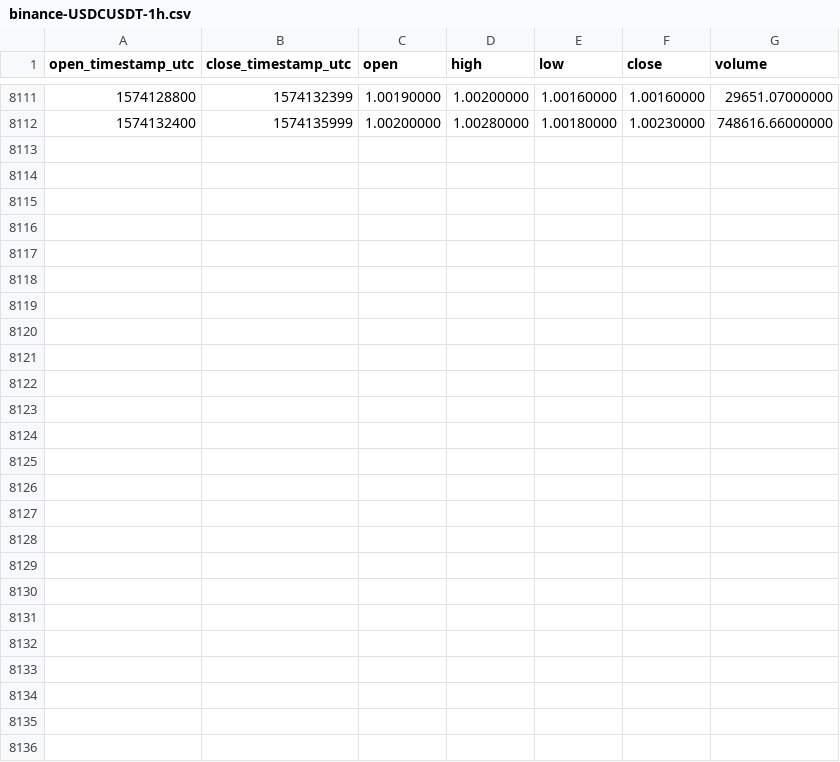
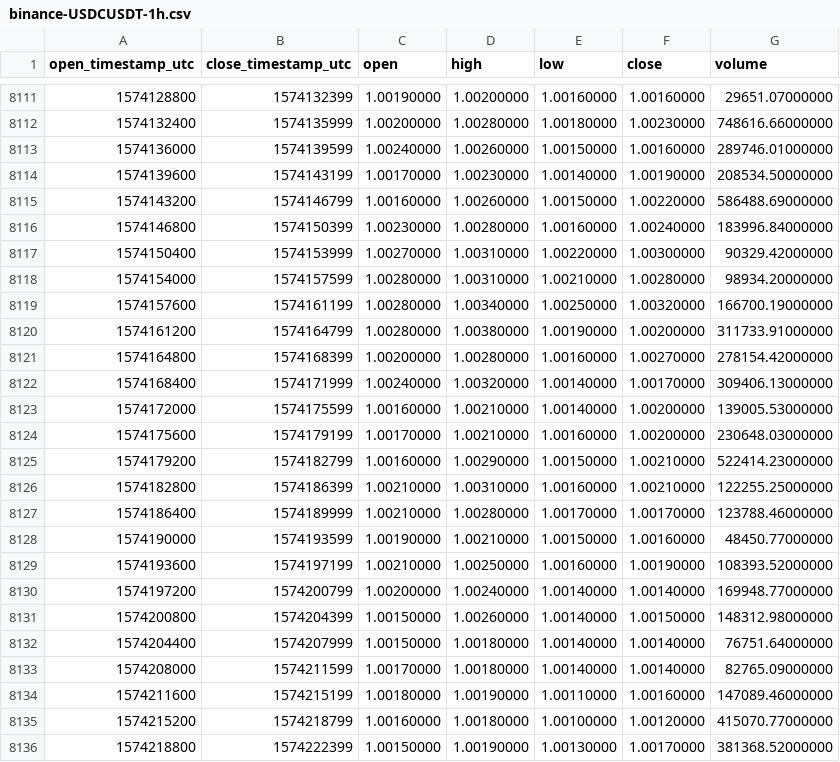
Before and after one commit to cryptobigbro/binance-USDCUSDT, a CSV file: binance-USDCUSDT-1h.csv, drawn as a sheet; only a part is shown, gaps mark what is left out; the diff names each change by its address in the sheet, - before the commit and + after, or states it on an @@ line.

Commit message:
Update OHLCV data.

```diff
--- a/binance-USDCUSDT-1h.csv
+++ b/binance-USDCUSDT-1h.csv
+row 8113: 1574136000 | 1574139599 | 1.00240000 | 1.00260000 | 1.00150000 | 1.00160000 | 289746.01000000
+row 8114: 1574139600 | 1574143199 | 1.00170000 | 1.00230000 | 1.00140000 | 1.00190000 | 208534.50000000
+row 8115: 1574143200 | 1574146799 | 1.00160000 | 1.00260000 | 1.00150000 | 1.00220000 | 586488.69000000
+row 8116: 1574146800 | 1574150399 | 1.00230000 | 1.00280000 | 1.00160000 | 1.00240000 | 183996.84000000
+row 8117: 1574150400 | 1574153999 | 1.00270000 | 1.00310000 | 1.00220000 | 1.00300000 | 90329.42000000
+row 8118: 1574154000 | 1574157599 | 1.00280000 | 1.00310000 | 1.00210000 | 1.00280000 | 98934.20000000
+row 8119: 1574157600 | 1574161199 | 1.00280000 | 1.00340000 | 1.00250000 | 1.00320000 | 166700.19000000
+row 8120: 1574161200 | 1574164799 | 1.00280000 | 1.00380000 | 1.00190000 | 1.00200000 | 311733.91000000
+row 8121: 1574164800 | 1574168399 | 1.00200000 | 1.00280000 | 1.00160000 | 1.00270000 | 278154.42000000
+row 8122: 1574168400 | 1574171999 | 1.00240000 | 1.00320000 | 1.00140000 | 1.00170000 | 309406.13000000
+row 8123: 1574172000 | 1574175599 | 1.00160000 | 1.00210000 | 1.00140000 | 1.00200000 | 139005.53000000
+row 8124: 1574175600 | 1574179199 | 1.00170000 | 1.00210000 | 1.00160000 | 1.00200000 | 230648.03000000
+row 8125: 1574179200 | 1574182799 | 1.00160000 | 1.00290000 | 1.00150000 | 1.00210000 | 522414.23000000
+row 8126: 1574182800 | 1574186399 | 1.00210000 | 1.00310000 | 1.00160000 | 1.00210000 | 122255.25000000
+row 8127: 1574186400 | 1574189999 | 1.00210000 | 1.00280000 | 1.00170000 | 1.00170000 | 123788.46000000
+row 8128: 1574190000 | 1574193599 | 1.00190000 | 1.00210000 | 1.00150000 | 1.00160000 | 48450.77000000
+row 8129: 1574193600 | 1574197199 | 1.00210000 | 1.00250000 | 1.00160000 | 1.00190000 | 108393.52000000
+row 8130: 1574197200 | 1574200799 | 1.00200000 | 1.00240000 | 1.00140000 | 1.00140000 | 169948.77000000
+row 8131: 1574200800 | 1574204399 | 1.00150000 | 1.00260000 | 1.00140000 | 1.00150000 | 148312.98000000
+row 8132: 1574204400 | 1574207999 | 1.00150000 | 1.00180000 | 1.00140000 | 1.00140000 | 76751.64000000
+row 8133: 1574208000 | 1574211599 | 1.00170000 | 1.00180000 | 1.00140000 | 1.00140000 | 82765.09000000
+row 8134: 1574211600 | 1574215199 | 1.00180000 | 1.00190000 | 1.00110000 | 1.00160000 | 147089.46000000
+row 8135: 1574215200 | 1574218799 | 1.00160000 | 1.00180000 | 1.00100000 | 1.00120000 | 415070.77000000
+row 8136: 1574218800 | 1574222399 | 1.00150000 | 1.00190000 | 1.00130000 | 1.00170000 | 381368.52000000
```
Also changed, not shown: binance-USDCUSDT-1d.csv.
